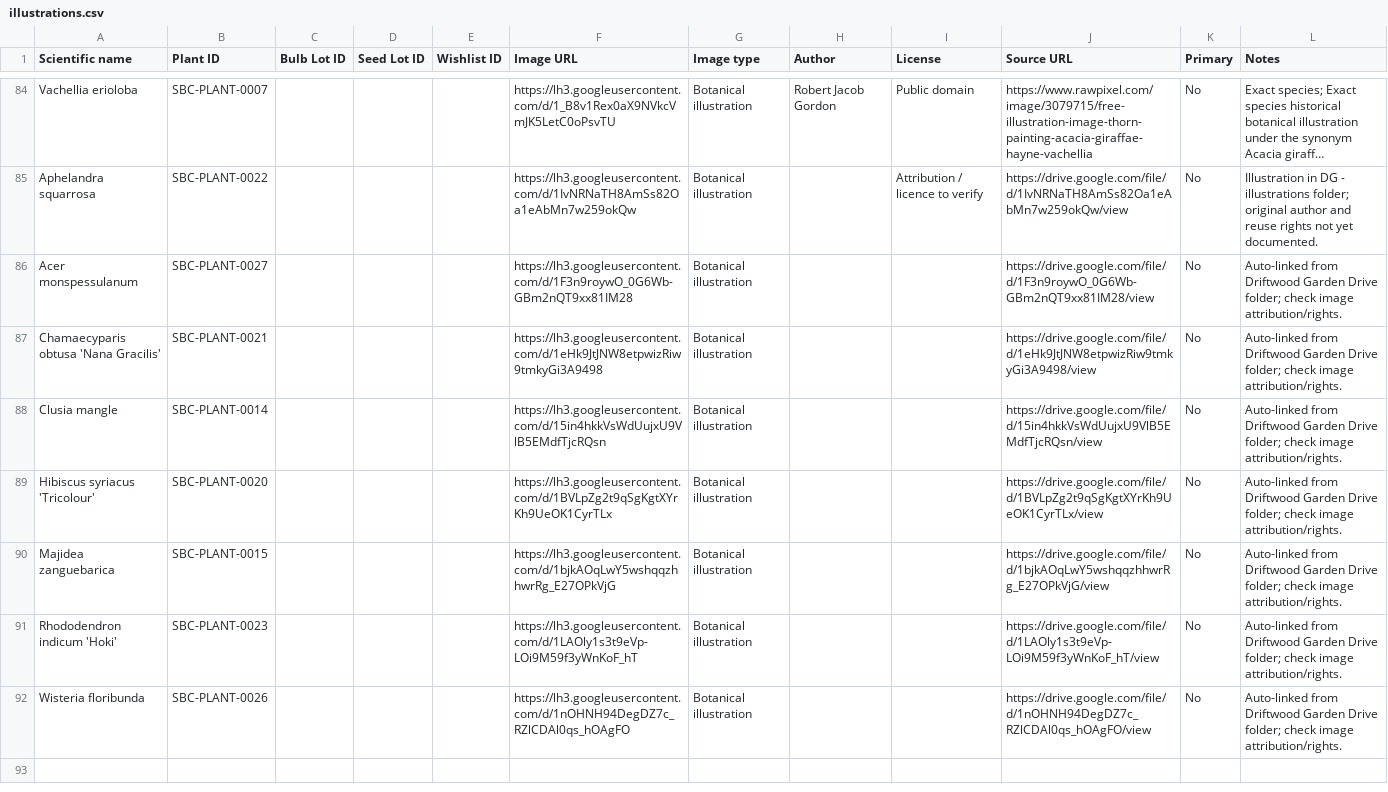
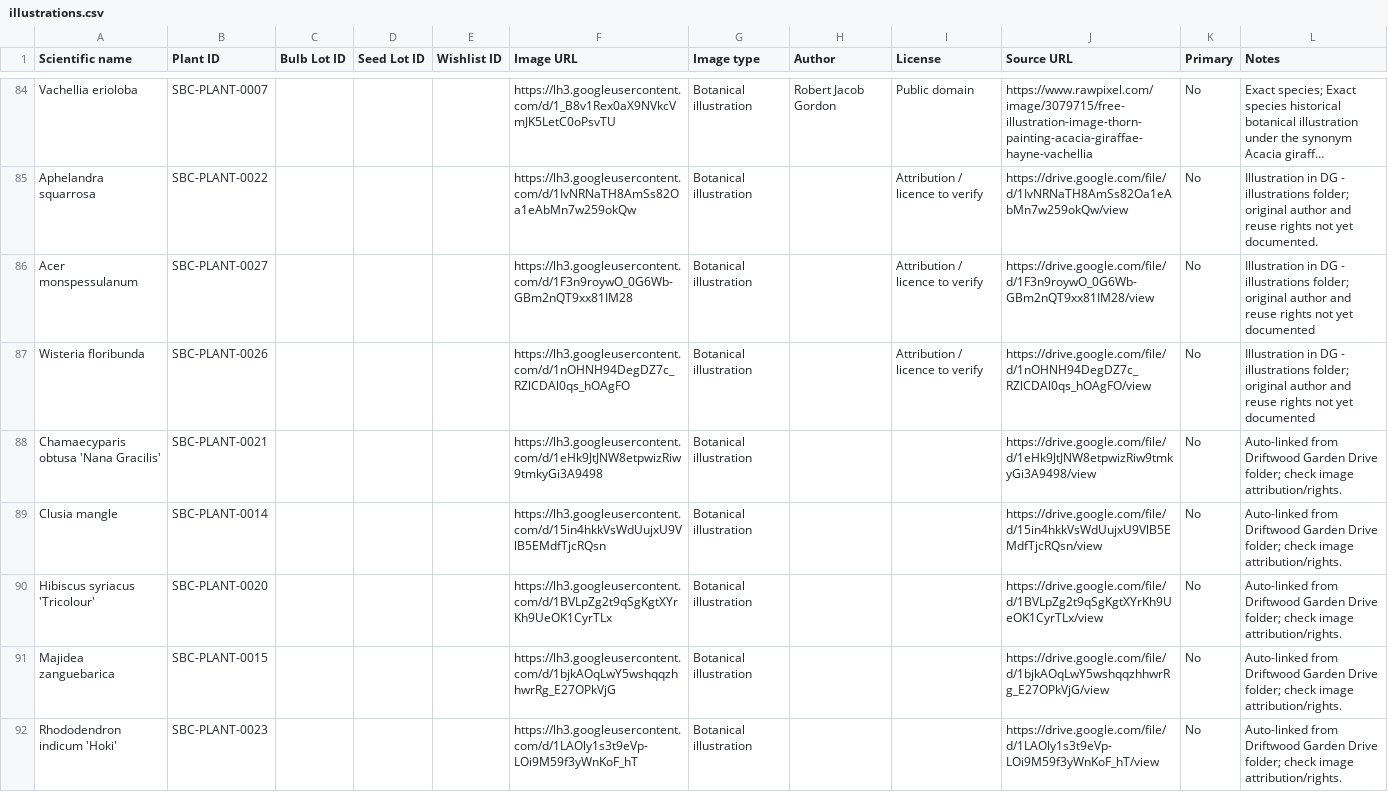
Before and after one commit to Driftwoodye/Driftwood-Garden, a CSV file: illustrations.csv, drawn as a sheet; only a part is shown, gaps mark what is left out; long unchanged cells end in ….

```diff
--- a/illustrations.csv
+++ b/illustrations.csv
@@ -85,3 +85,4 @@
 "Aphelandra squarrosa","SBC-PLANT-0022","","","","https://lh3.googleusercontent.com/d/1IvNRNaTH8AmSs82Oa1eAbMn7w259okQw","Botanical illustration","","Attribution / licence to verify","https://drive.google.com/file/d/1IvNRNaTH8AmSs82Oa1eAbMn7w259okQw/view","No","Illustration in DG - illustrations folder; original author and reuse rights not yet documented.","","","","","","","","","","","","","",""
-"Acer monspessulanum","SBC-PLANT-0027","","","","https://lh3.googleusercontent.com/d/1F3n9roywO_0G6Wb-GBm2nQT9xx81IM28","Botanical illustration","","","https://drive.google.com/file/d/1F3n9roywO_0G6Wb-GBm2nQT9xx81IM28/view","No","Auto-linked from Driftwood Garden Drive folder; check image attribution/rights.","","","","","","","","","","","","","",""
+"Acer monspessulanum","SBC-PLANT-0027","","","","https://lh3.googleusercontent.com/d/1F3n9roywO_0G6Wb-GBm2nQT9xx81IM28","Botanical illustration","","Attribution / licence to verify","https://drive.google.com/file/d/1F3n9roywO_0G6Wb-GBm2nQT9xx81IM28/view","No","Illustration in DG - illustrations folder; original author and reuse rights not yet documented","","","","","","","","","","","","","",""
+"Wisteria floribunda","SBC-PLANT-0026","","","","https://lh3.googleusercontent.com/d/1nOHNH94DegDZ7c_RZlCDAl0qs_hOAgFO","Botanical illustration","","Attribution / licence to verify","https://drive.google.com/file/d/1nOHNH94DegDZ7c_RZlCDAl0qs_hOAgFO/view","No","Illustration in DG - illustrations folder; original author and reuse rights not yet documented","","","","","","","","","","","","","",""
 "Chamaecyparis obtusa 'Nana Gracilis'","SBC-PLANT-0021","","","","https://lh3.googleusercontent.com/d/1eHk9JtJNW8etpwizRiw9tmkyGi3A9498","Botanical illustration","","","https://drive.google.com/file/d/1eHk9JtJNW8etpwizRiw9tmkyGi3A9498/view","No","Auto-linked from Driftwood Garden Drive folder; check image attribution/rights.","","","","","","","","","","","","","",""
@@ -91,2 +92 @@
 "Rhododendron indicum 'Hoki'","SBC-PLANT-0023","","","","https://lh3.googleusercontent.com/d/1LAOly1s3t9eVp-LOi9M59f3yWnKoF_hT","Botanical illustration","","","https://drive.google.com/file/d/1LAOly1s3t9eVp-LOi9M59f3yWnKoF_hT/view","No","Auto-linked from Driftwood Garden Drive folder; check image attribution/rights.","","","","","","","","","","","","","",""
-"Wisteria floribunda","SBC-PLANT-0026","","","","https://lh3.googleusercontent.com/d/1nOHNH94DegDZ7c_RZlCDAl0qs_hOAgFO","Botanical illustration","","","https://drive.google.com/file/d/1nOHNH94DegDZ7c_RZlCDAl0qs_hOAgFO/view","No","Auto-linked from Driftwood Garden Drive folder; check image attribution/rights.","","","","","","","","","","","","","",""
```
